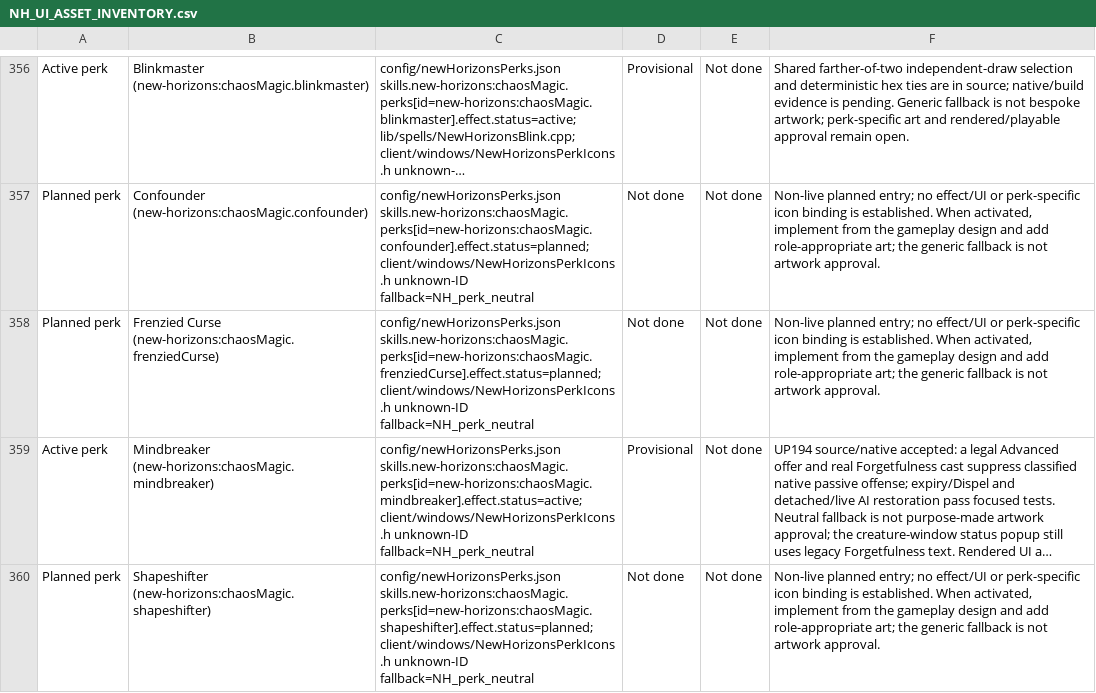
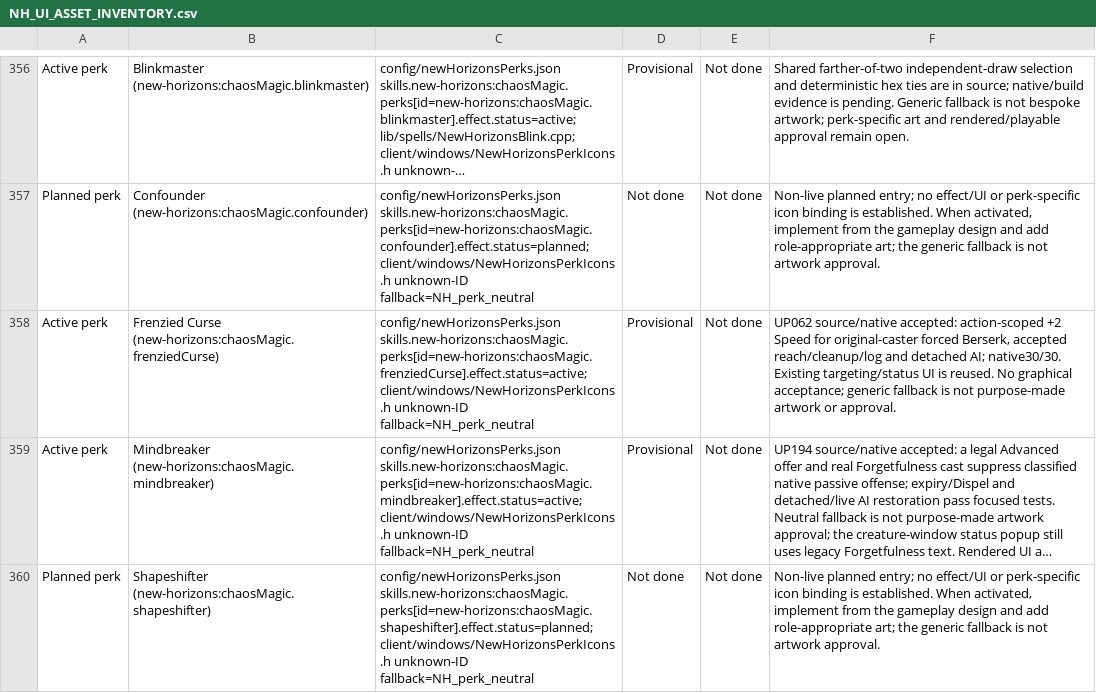
Before and after one commit to thegandalf196/vcmi, a CSV file: docs/NH_UI_ASSET_INVENTORY.csv, drawn as a sheet; only a part is shown, gaps mark what is left out; long unchanged cells end in …; the diff names each change by its address in the sheet, - before the commit and + after, or states it on an @@ line.

Commit message:
Implement action-scoped Frenzied Curse speed

```diff
--- a/docs/NH_UI_ASSET_INVENTORY.csv
+++ b/docs/NH_UI_ASSET_INVENTORY.csv
-A358: Planned perk
+A358: Active perk
-C358: config/newHorizonsPerks.json skills.new-horizons:chaosMagic.perks[id=new-horizons:chaosMagic.frenziedCurse].effect.status=planned; client/windows/NewHorizonsPerkIcons.h unknown-ID…
+C358: config/newHorizonsPerks.json skills.new-horizons:chaosMagic.perks[id=new-horizons:chaosMagic.frenziedCurse].effect.status=active; client/windows/NewHorizonsPerkIcons.h unknown-ID…
-D358: Not done
+D358: Provisional
-F358: Non-live planned entry; no effect/UI or perk-specific icon binding is established. When activated, implement from the gameplay design and add role-appropriate art; the generic fallback is not artwork approval.
+F358: UP062 source/native accepted: action-scoped +2 Speed for original-caster forced Berserk, accepted reach/cleanup/log and detached AI; native30/30. Existing targeting/status UI is reused. No graphical acceptance; generic fallback is not purpose-made artwork or approval.
```
Also changed, not shown: 17 other files.
